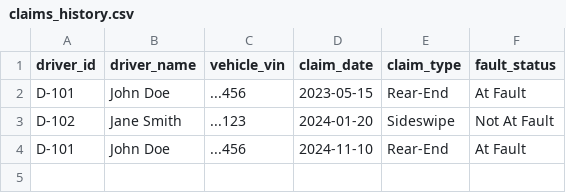
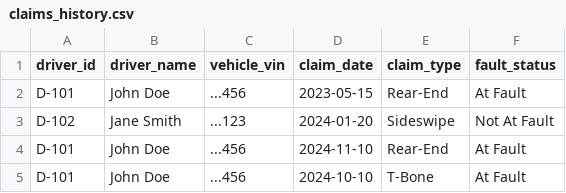
Before and after one commit to Helena6789/video-analysis, a CSV file: knowledge_base/claims_history.csv, drawn as a sheet; the diff names each change by its address in the sheet, - before the commit and + after, or states it on an @@ line.

```diff
--- a/knowledge_base/claims_history.csv
+++ b/knowledge_base/claims_history.csv
+row 5: D-101 | John Doe | ...456 | 2024-10-10 | T-Bone | At Fault
```
Also changed, not shown: 3 other files.
